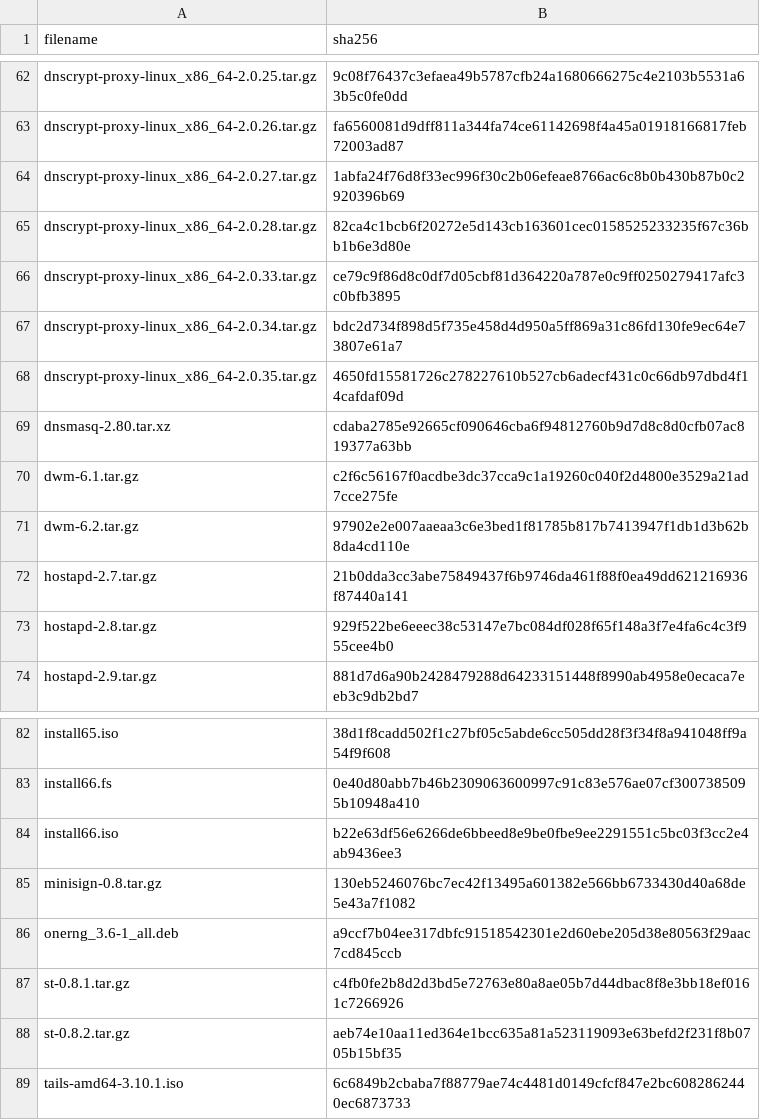
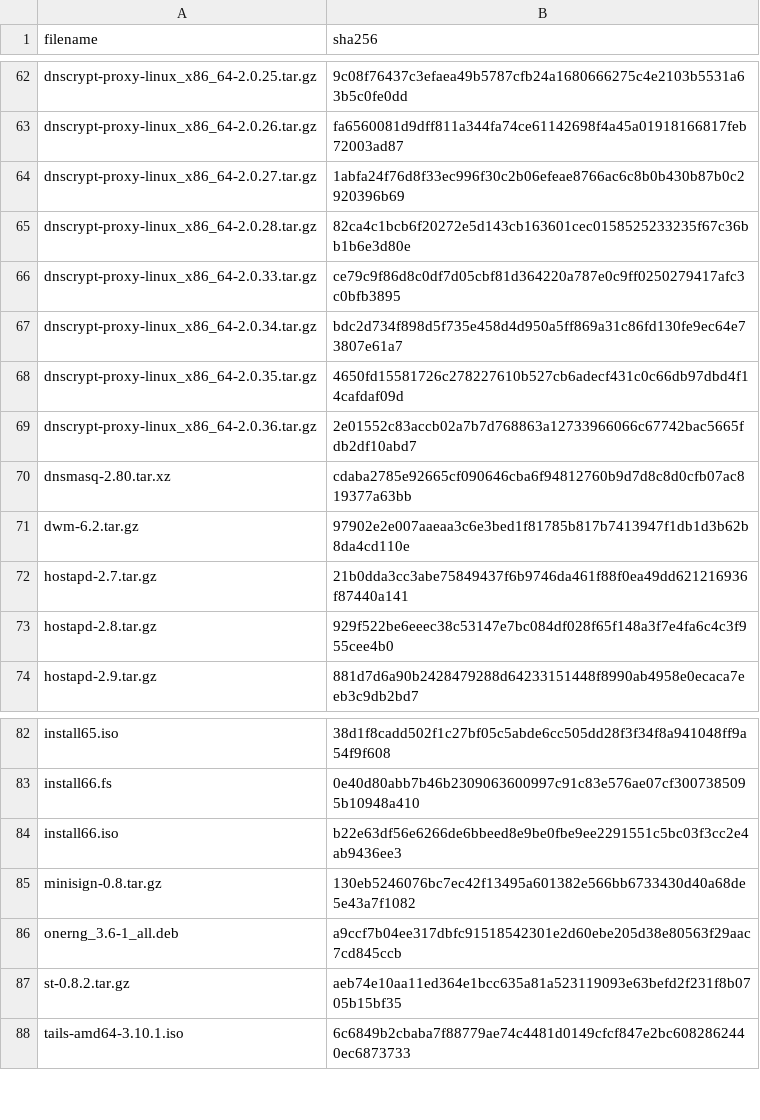
Before and after one commit to drduh/config, a CSV file: hashes.csv, drawn as a sheet; only a part is shown, gaps mark what is left out.

```diff
--- a/hashes.csv
+++ b/hashes.csv
@@ -68,4 +68,4 @@ dnscrypt-proxy-linux_x86_64-2.0.34.tar.gz,bdc2d734f898d5f735e458d4d950a5ff869a31
 dnscrypt-proxy-linux_x86_64-2.0.35.tar.gz,4650fd15581726c278227610b527cb6adecf431c0c66db97dbd4f14cafdaf09d
+dnscrypt-proxy-linux_x86_64-2.0.36.tar.gz,2e01552c83accb02a7b7d768863a12733966066c67742bac5665fdb2df10abd7
 dnsmasq-2.80.tar.xz,cdaba2785e92665cf090646cba6f94812760b9d7d8c8d0cfb07ac819377a63bb
-dwm-6.1.tar.gz,c2f6c56167f0acdbe3dc37cca9c1a19260c040f2d4800e3529a21ad7cce275fe
 dwm-6.2.tar.gz,97902e2e007aaeaa3c6e3bed1f81785b817b7413947f1db1d3b62b8da4cd110e
@@ -86,3 +86,2 @@ minisign-0.8.tar.gz,130eb5246076bc7ec42f13495a601382e566bb6733430d40a68de5e43a7f
 onerng_3.6-1_all.deb,a9ccf7b04ee317dbfc91518542301e2d60ebe205d38e80563f29aac7cd845ccb
-st-0.8.1.tar.gz,c4fb0fe2b8d2d3bd5e72763e80a8ae05b7d44dbac8f8e3bb18ef0161c7266926
 st-0.8.2.tar.gz,aeb74e10aa11ed364e1bcc635a81a523119093e63befd2f231f8b0705b15bf35
```
Also changed, not shown: 10 other files.
